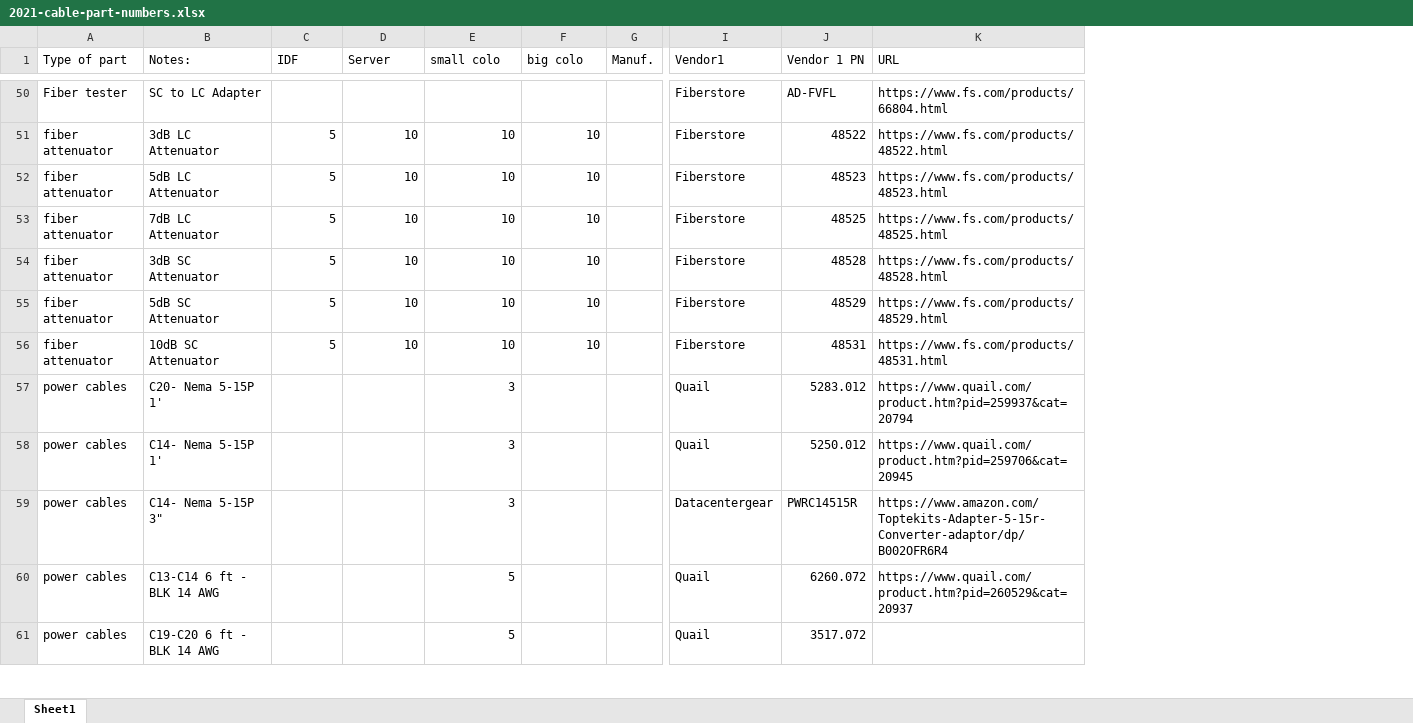
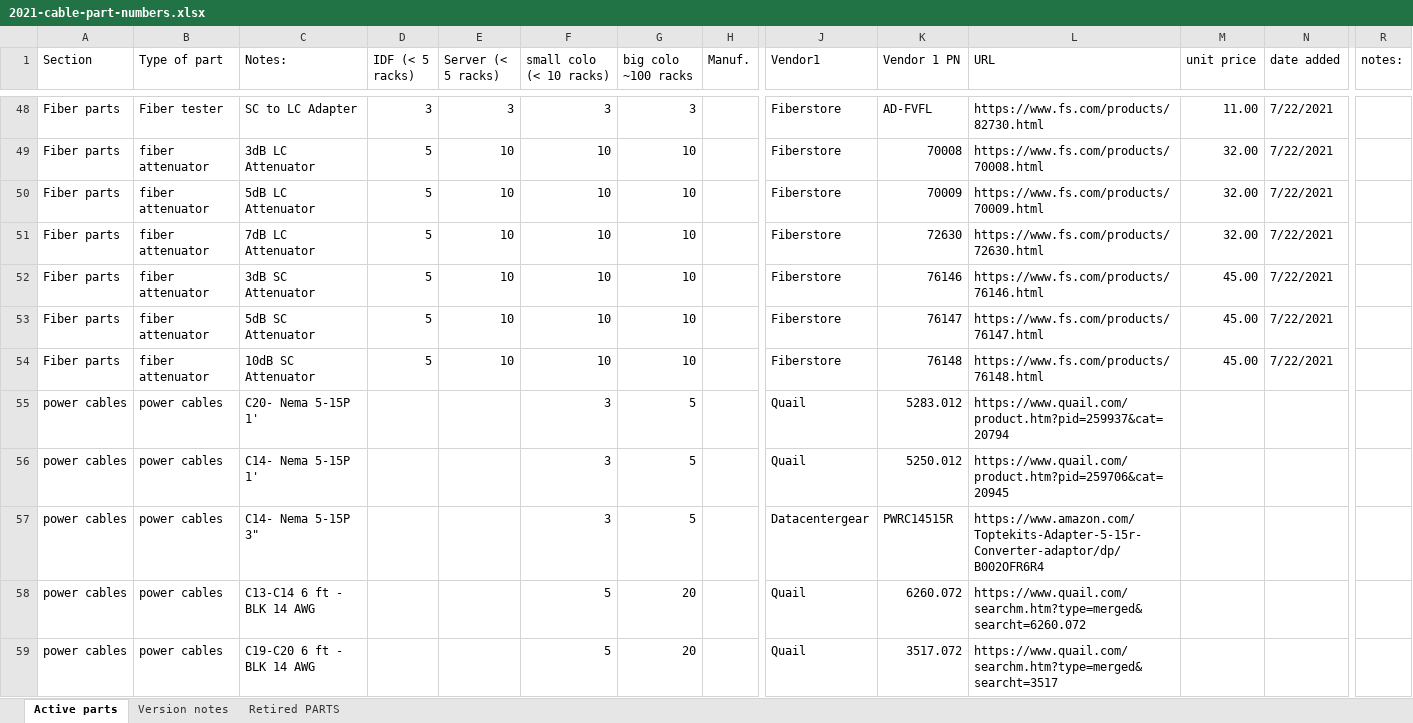
Before and after one commit to cpc2018/my-first-colo, an Excel workbook: 2021-cable-part-numbers.xlsx, sheet Active parts, drawn as a sheet; only a part is shown, gaps mark what is left out; values as stored, in another font and other column widths than the file's, no cell formats; addresses are those after the commit; the diff covers the shown part only; the diff names each change by its address in the sheet, - before the commit and + after, or states it on an @@ line.

Commit message:
update part numbers and quantities.
all parts re-verified.
old-parts retired.

```diff
--- a/2021-cable-part-numbers.xlsx (sheet Active parts)
+++ b/2021-cable-part-numbers.xlsx (sheet Active parts)
-sheet tab: Sheet1
+sheet tab: Active parts
+sheet tab: Version notes
+sheet tab: Retired PARTS
+column A (Section), rows 48-59: Fiber parts | Fiber parts | Fiber parts | Fiber parts | Fiber parts | Fiber parts | Fiber parts | power cables | power cables | power cables | power cables | power cables
+column M (unit price), rows 48-54: 11.00 | 32.00 | 32.00 | 32.00 | 45.00 | 45.00 | 45.00
+column N (date added), rows 48-54: all 7/22/2021
+column R (notes:), empty
-D1: IDF
+D1: IDF (< 5 racks)
-E1: Server
+E1: Server (< 5 racks)
-F1: small colo
+F1: small colo (< 10 racks)
-G1: big colo
+G1: big colo ~100 racks
-D48 (IDF (< 5 racks)): (empty)
+D48 (IDF (< 5 racks)): 3
-E48 (Server (< 5 racks)): (empty)
+E48 (Server (< 5 racks)): 3
-F48 (small colo (< 10 racks)): (empty)
+F48 (small colo (< 10 racks)): 3
-G48 (big colo ~100 racks): (empty)
+G48 (big colo ~100 racks): 3
-L48 (URL): https://www.fs.com/products/66804.html
+L48 (URL): https://www.fs.com/products/82730.html
-K49 (Vendor 1 PN): 48522
+K49 (Vendor 1 PN): 70008
-L49 (URL): https://www.fs.com/products/48522.html
+L49 (URL): https://www.fs.com/products/70008.html
-K50 (Vendor 1 PN): 48523
+K50 (Vendor 1 PN): 70009
-L50 (URL): https://www.fs.com/products/48523.html
+L50 (URL): https://www.fs.com/products/70009.html
-K51 (Vendor 1 PN): 48525
+K51 (Vendor 1 PN): 72630
-L51 (URL): https://www.fs.com/products/48525.html
+L51 (URL): https://www.fs.com/products/72630.html
-K52 (Vendor 1 PN): 48528
+K52 (Vendor 1 PN): 76146
-L52 (URL): https://www.fs.com/products/48528.html
+L52 (URL): https://www.fs.com/products/76146.html
-K53 (Vendor 1 PN): 48529
+K53 (Vendor 1 PN): 76147
-L53 (URL): https://www.fs.com/products/48529.html
+L53 (URL): https://www.fs.com/products/76147.html
-K54 (Vendor 1 PN): 48531
+K54 (Vendor 1 PN): 76148
-L54 (URL): https://www.fs.com/products/48531.html
+L54 (URL): https://www.fs.com/products/76148.html
-G55:G57 (big colo ~100 racks): (empty)
+G55:G57 (big colo ~100 racks): 5
-G58:G59 (big colo ~100 racks): (empty)
+G58:G59 (big colo ~100 racks): 20
-L58 (URL): https://www.quail.com/product.htm?pid=260529&cat=20937
+L58 (URL): https://www.quail.com/searchm.htm?type=merged&searcht=6260.072
-L59 (URL): (empty)
+L59 (URL): https://www.quail.com/searchm.htm?type=merged&searcht=3517
```
Also changed, not shown: 5 added rows, 15 removed rows and 598 edited cells elsewhere in this sheet, cell formats.
